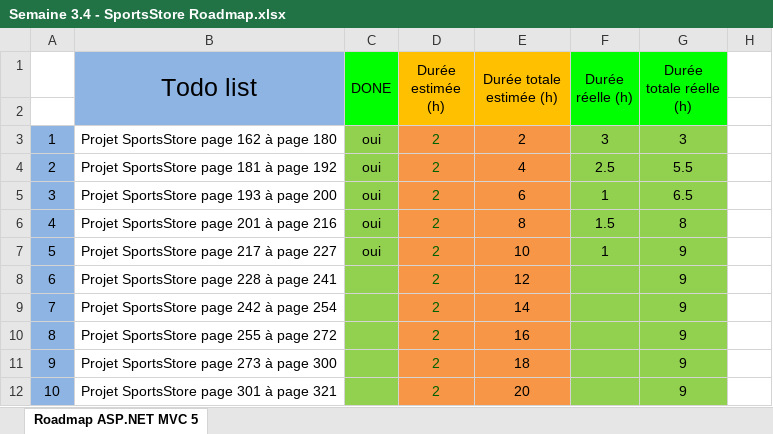
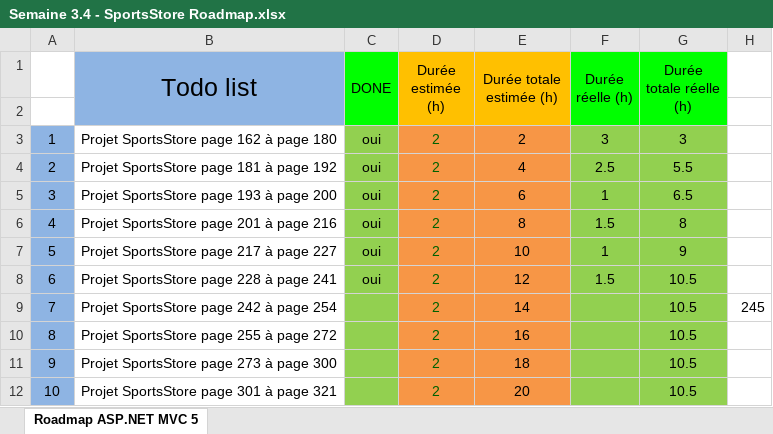
Before and after one commit to TheYoungSensei/3BIN, an Excel workbook: I314B_ASP.NET/Semaine 3.4 - SportsStore Roadmap.xlsx, sheet Roadmap ASP.NET MVC 5, drawn as a sheet; values as stored, in another font and other column widths than the file's, no borders; charts and pictures not drawn; the diff names each change by its address in the sheet, - before the commit and + after, or states it on an @@ line.

```diff
--- a/I314B_ASP.NET/Semaine 3.4 - SportsStore Roadmap.xlsx (sheet Roadmap ASP.NET MVC 5)
+++ b/I314B_ASP.NET/Semaine 3.4 - SportsStore Roadmap.xlsx (sheet Roadmap ASP.NET MVC 5)
-C8 (DONE): (empty)
+C8 (DONE): oui
-F8 (Durée réelle (h)): (empty)
+F8 (Durée réelle (h)): 1.5
-G8:G12 (Durée totale réelle (h)): 9
+G8:G12 (Durée totale réelle (h)): 10.5
-H9: (empty)
+H9: 245
```
Also changed, not shown: charts or pictures, 26 other files.
